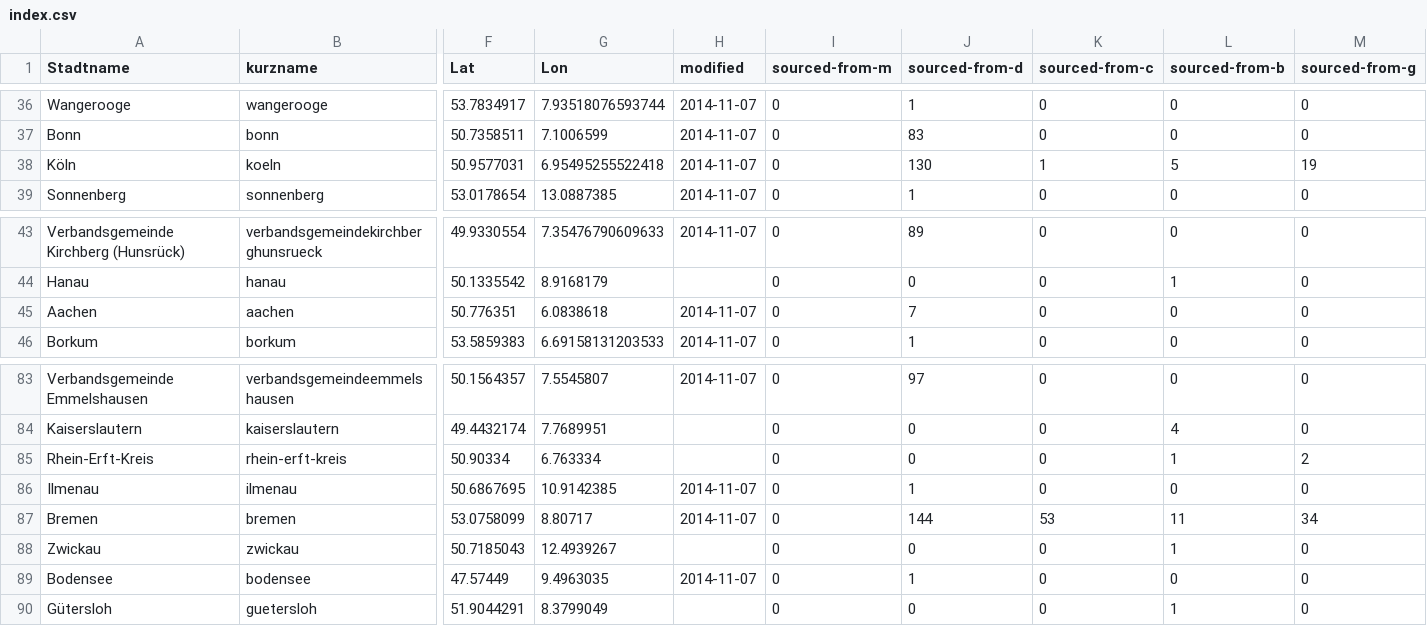
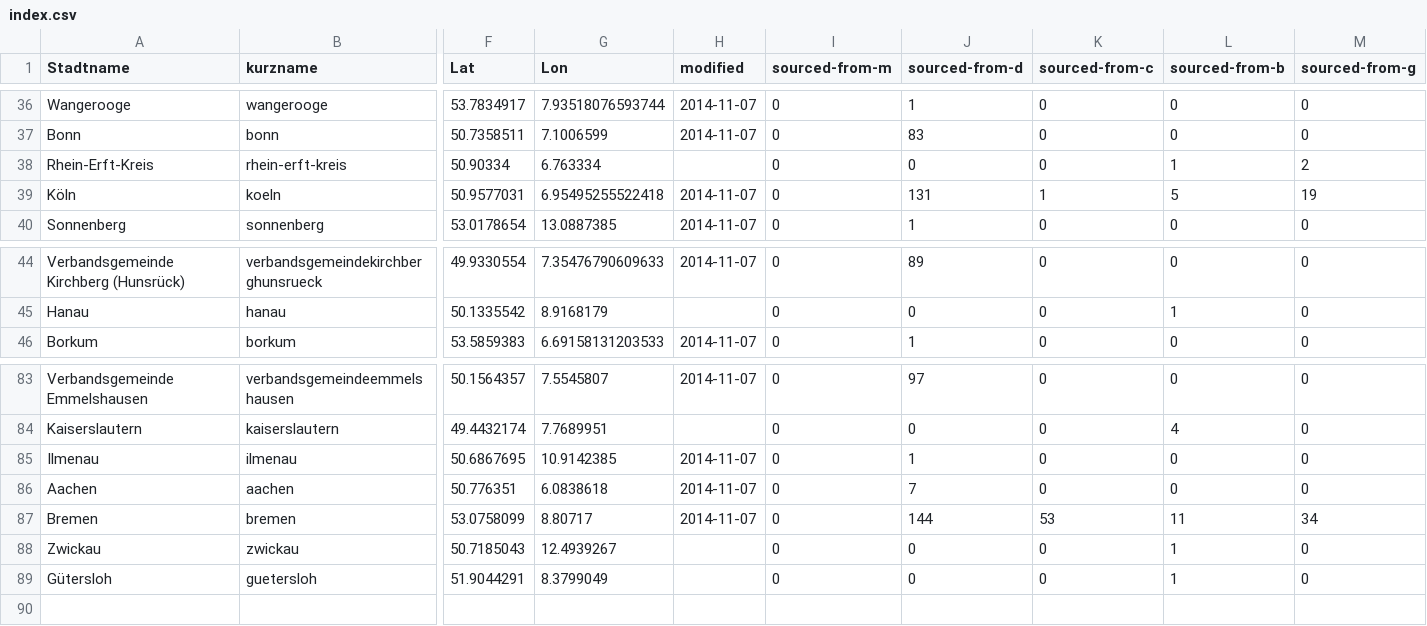
Before and after one commit to okfde/odmonitormap, a CSV file: data/index.csv, drawn as a sheet; only a part is shown, gaps mark what is left out; removed rows and columns are numbered as before the commit, all else as after; rows hold the shown columns only; the diff names each change by its address in the sheet, - before the commit and + after, or states it on an @@ line.

```diff
--- a/data/index.csv
+++ b/data/index.csv
+row 38: Rhein-Erft-Kreis | rhein-erft-kreis | 50.90334 | 6.763334 |  | 0 | 0 | 0 | 1 | 2
-J39 (sourced-from-d): 130
+J39 (sourced-from-d): 131
-row 45: Aachen | aachen | 50.776351 | 6.0838618 | 2014-11-07 | 0 | 7 | 0 | 0 | 0
-row 85: Rhein-Erft-Kreis | rhein-erft-kreis | 50.90334 | 6.763334 |  | 0 | 0 | 0 | 1 | 2
+row 86: Aachen | aachen | 50.776351 | 6.0838618 | 2014-11-07 | 0 | 7 | 0 | 0 | 0
-row 89: Bodensee | bodensee | 47.57449 | 9.4963035 | 2014-11-07 | 0 | 1 | 0 | 0 | 0
```
Also changed, not shown: data/bonn.csv, data/bremen.csv, 3 other files.
